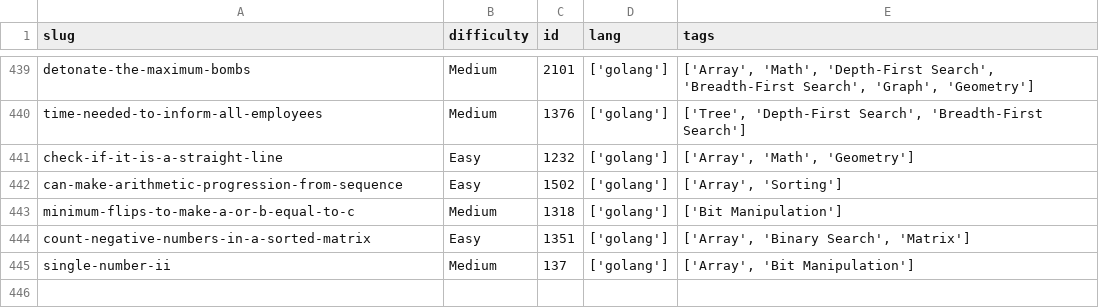
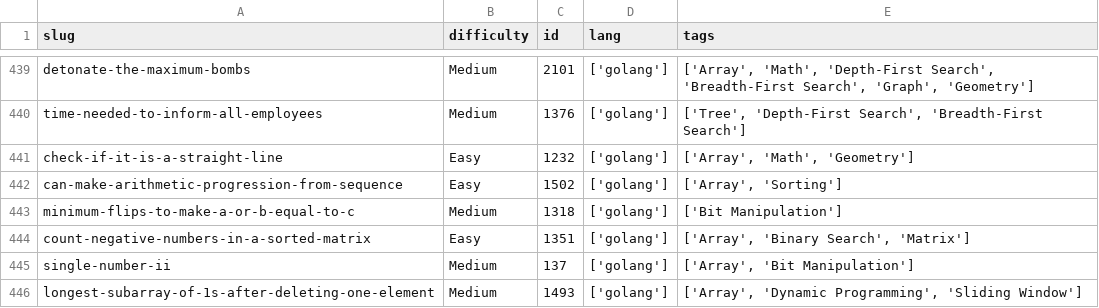
Before and after one commit to dimaglushkov/solutions, a CSV file: leetcode/.meta.csv, drawn as a sheet; only a part is shown, gaps mark what is left out; the diff names each change by its address in the sheet, - before the commit and + after, or states it on an @@ line.

```diff
--- a/leetcode/.meta.csv
+++ b/leetcode/.meta.csv
+row 446: longest-subarray-of-1s-after-deleting-one-element | Medium | 1493 | ['golang'] | ['Array', 'Dynamic Programming', 'Sliding Window']
```
Also changed, not shown: 5 other files.
